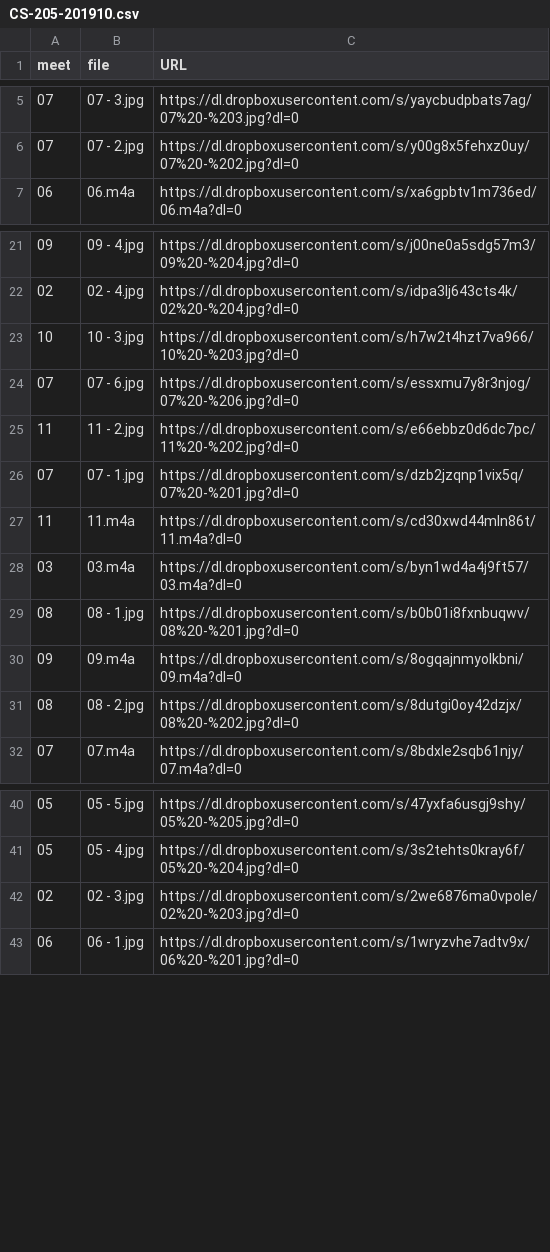
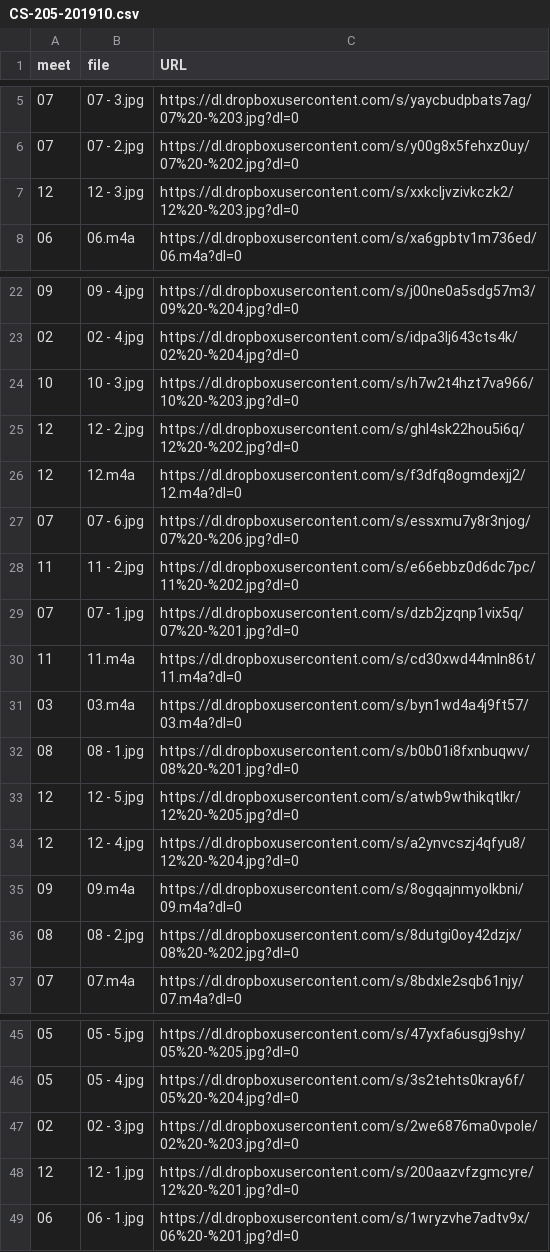
Before and after one commit to dhhepting/dhhepting.github.io, a CSV file: _data/teaching/media/CS-205-201910.csv, drawn as a sheet; only a part is shown, gaps mark what is left out.

```diff
--- a/_data/teaching/media/CS-205-201910.csv
+++ b/_data/teaching/media/CS-205-201910.csv
@@ -6,2 +6,3 @@ meet,file,URL
 07,07 - 2.jpg,https://dl.dropboxusercontent.com/s/y00g8x5fehxz0uy/07%20-%202.jpg?dl=0
+12,12 - 3.jpg,https://dl.dropboxusercontent.com/s/xxkcljvzivkczk2/12%20-%203.jpg?dl=0
 06,06.m4a,https://dl.dropboxusercontent.com/s/xa6gpbtv1m736ed/06.m4a?dl=0
@@ -23,2 +24,4 @@ meet,file,URL
 10,10 - 3.jpg,https://dl.dropboxusercontent.com/s/h7w2t4hzt7va966/10%20-%203.jpg?dl=0
+12,12 - 2.jpg,https://dl.dropboxusercontent.com/s/ghl4sk22hou5i6q/12%20-%202.jpg?dl=0
+12,12.m4a,https://dl.dropboxusercontent.com/s/f3dfq8ogmdexjj2/12.m4a?dl=0
 07,07 - 6.jpg,https://dl.dropboxusercontent.com/s/essxmu7y8r3njog/07%20-%206.jpg?dl=0
@@ -29,2 +32,4 @@ meet,file,URL
 08,08 - 1.jpg,https://dl.dropboxusercontent.com/s/b0b01i8fxnbuqwv/08%20-%201.jpg?dl=0
+12,12 - 5.jpg,https://dl.dropboxusercontent.com/s/atwb9wthikqtlkr/12%20-%205.jpg?dl=0
+12,12 - 4.jpg,https://dl.dropboxusercontent.com/s/a2ynvcszj4qfyu8/12%20-%204.jpg?dl=0
 09,09.m4a,https://dl.dropboxusercontent.com/s/8ogqajnmyolkbni/09.m4a?dl=0
@@ -42,2 +47,3 @@ meet,file,URL
 02,02 - 3.jpg,https://dl.dropboxusercontent.com/s/2we6876ma0vpole/02%20-%203.jpg?dl=0
+12,12 - 1.jpg,https://dl.dropboxusercontent.com/s/200aazvfzgmcyre/12%20-%201.jpg?dl=0
 06,06 - 1.jpg,https://dl.dropboxusercontent.com/s/1wryzvhe7adtv9x/06%20-%201.jpg?dl=0
```
Also changed, not shown: 6 other files.
